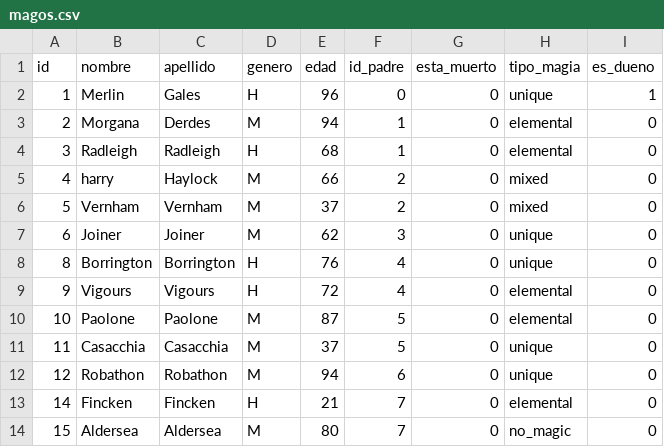
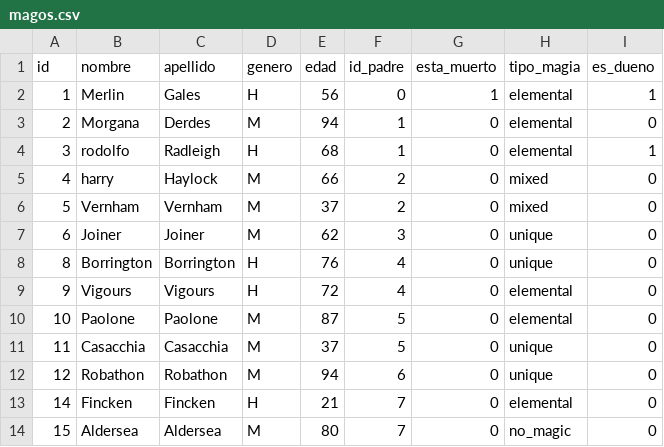
Before and after one commit to mgabrielabv/arboldemagos, a CSV file: magos.csv, drawn as a sheet.

```diff
--- a/magos.csv
+++ b/magos.csv
@@ -1,5 +1,5 @@
 id,nombre,apellido,genero,edad,id_padre,esta_muerto,tipo_magia,es_dueno
-1,Merlin,Gales,H,96,0,0,unique,1
+1,Merlin,Gales,H,56,0,1,elemental,1
 2,Morgana,Derdes,M,94,1,0,elemental,0
-3,Radleigh,Radleigh,H,68,1,0,elemental,0
+3,rodolfo,Radleigh,H,68,1,0,elemental,1
 4,harry,Haylock,M,66,2,0,mixed,0
```
Also changed, not shown: 4 other files.
